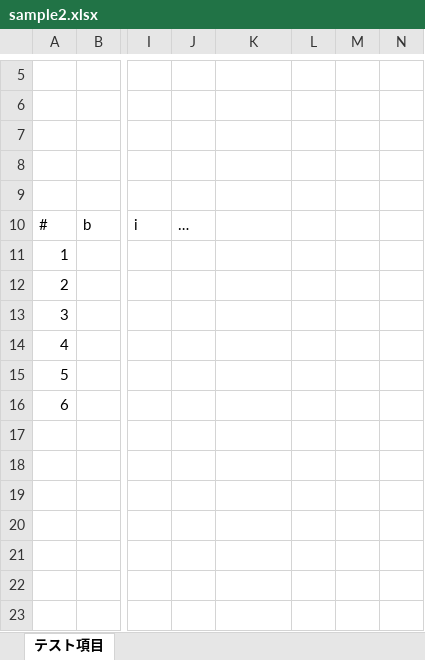
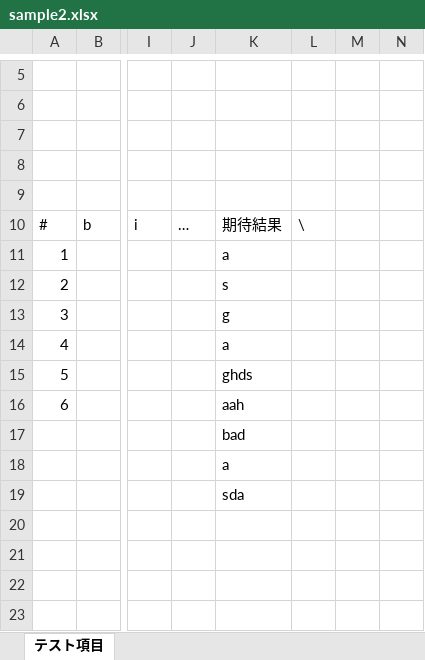
Before and after one commit to y24/TestProgressRecord, an Excel workbook: input_sample/sample2.xlsx, sheet テスト項目, drawn as a sheet; only a part is shown, gaps mark what is left out; values as stored, in another font and other column widths than the file's, no borders; the diff names each change by its address in the sheet, - before the commit and + after, or states it on an @@ line.

```diff
--- a/input_sample/sample2.xlsx (sheet テスト項目)
+++ b/input_sample/sample2.xlsx (sheet テスト項目)
-K10: (empty)
+K10: 期待結果
-L10: (empty)
+L10: \
-K11: (empty)
+K11: a
-K12: (empty)
+K12: s
-K13: (empty)
+K13: g
-K14: (empty)
+K14: a
-K15: (empty)
+K15: ghds
-K16: (empty)
+K16: aah
-K17: (empty)
+K17: bad
-K18: (empty)
+K18: a
-K19: (empty)
+K19: sda
```
Also changed, not shown: 1 other file.
